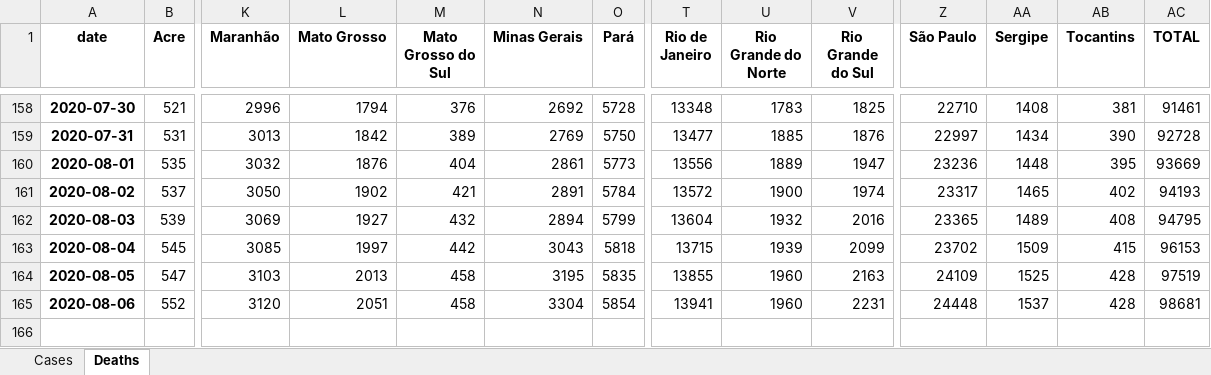
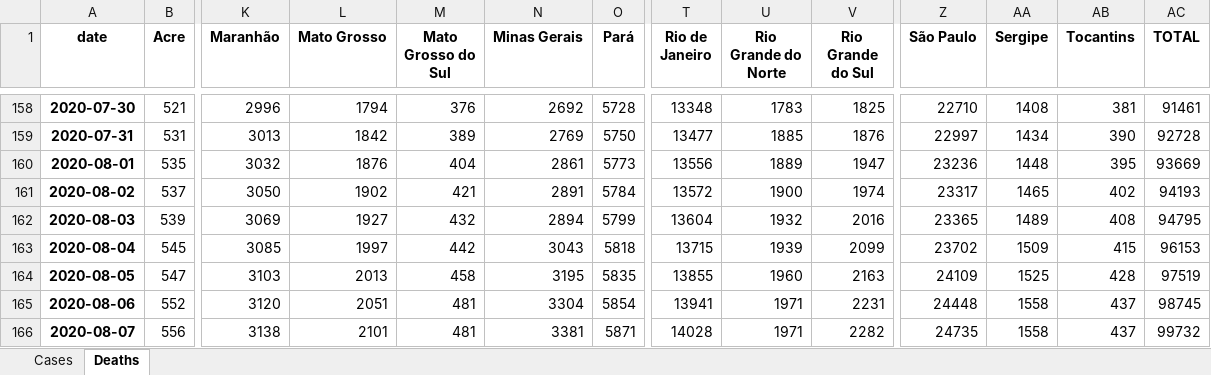
Before and after one commit to allissondantas/BIOCOMSC-COVID19-MAT2PY, an Excel workbook: data/Data_Brasil.xlsx, sheet Deaths, drawn as a sheet; only a part is shown, gaps mark what is left out; values as stored, in another font and other column widths than the file's, no borders; rows hold the shown columns only; the diff names each change by its address in the sheet, - before the commit and + after, or states it on an @@ line.

```diff
--- a/data/Data_Brasil.xlsx (sheet Deaths)
+++ b/data/Data_Brasil.xlsx (sheet Deaths)
-M165 (Mato Grosso do Sul): 458
+M165 (Mato Grosso do Sul): 481
-U165 (Rio Grande do Norte): 1960
+U165 (Rio Grande do Norte): 1971
-AA165 (Sergipe): 1537
+AA165 (Sergipe): 1558
-AB165 (Tocantins): 428
+AB165 (Tocantins): 437
-AC165 (TOTAL): 98681
+AC165 (TOTAL): 98745
+row 166: 2020-08-07 | 556 | 3138 | 2101 | 481 | 3381 | 5871 | 14028 | 1971 | 2282 | 24735 | 1558 | 437 | 99732
```
Also changed, not shown: sheet Cases, data/cases-recife.xlsx, 55 other files.
